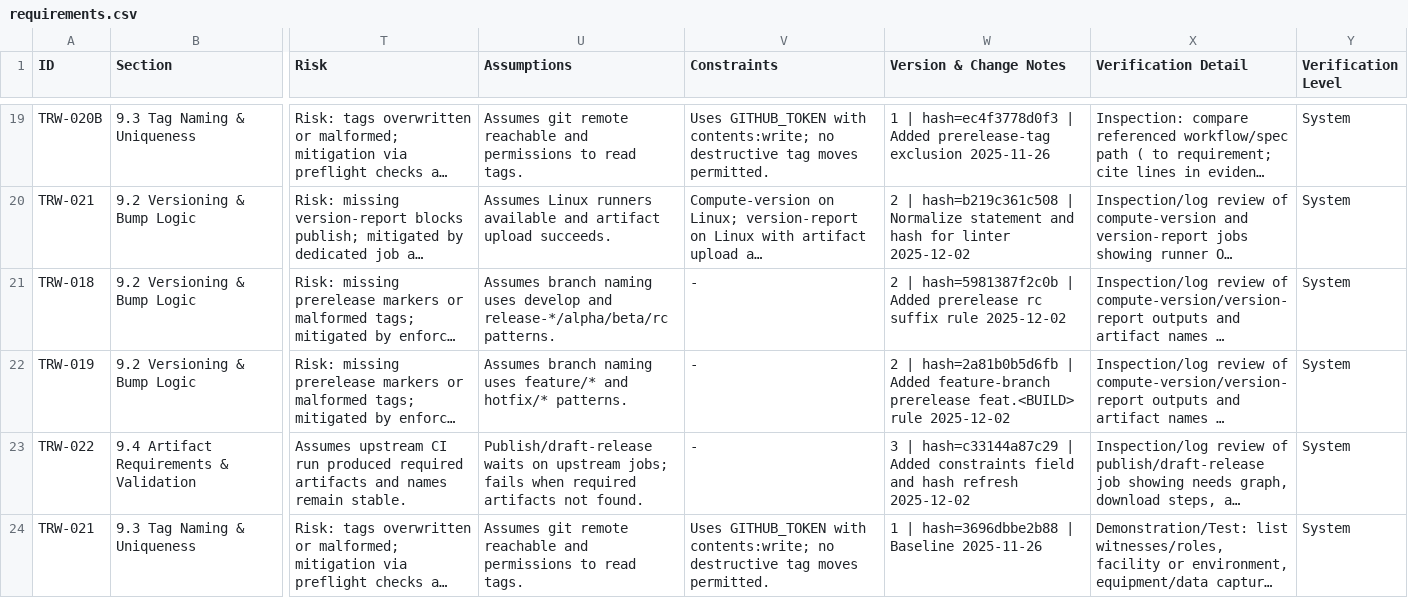
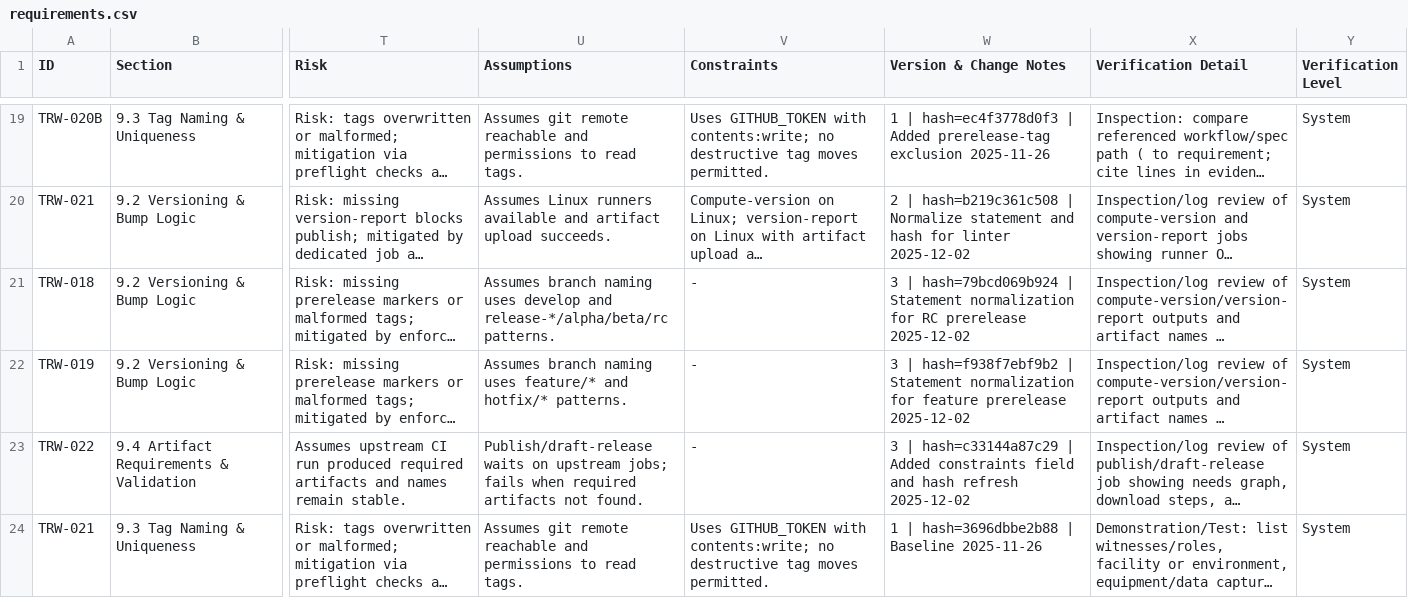
Before and after one commit to LabVIEW-Community-CI-CD/labview-icon-editor-sandbox, a CSV file: docs/requirements/requirements.csv, drawn as a sheet; only a part is shown, gaps mark what is left out; long unchanged cells end in …; the diff names each change by its address in the sheet, - before the commit and + after, or states it on an @@ line.

Commit message:
Bump TRW-018/019 hashes after statement normalization

```diff
--- a/docs/requirements/requirements.csv
+++ b/docs/requirements/requirements.csv
-W21 (Version & Change Notes): 2 | hash=5981387f2c0b | Added prerelease rc suffix rule 2025-12-02
+W21 (Version & Change Notes): 3 | hash=79bcd069b924 | Statement normalization for RC prerelease 2025-12-02
-W22 (Version & Change Notes): 2 | hash=2a81b0b5d6fb | Added feature-branch prerelease feat.<BUILD> rule 2025-12-02
+W22 (Version & Change Notes): 3 | hash=f938f7ebf9b2 | Statement normalization for feature prerelease 2025-12-02
```
